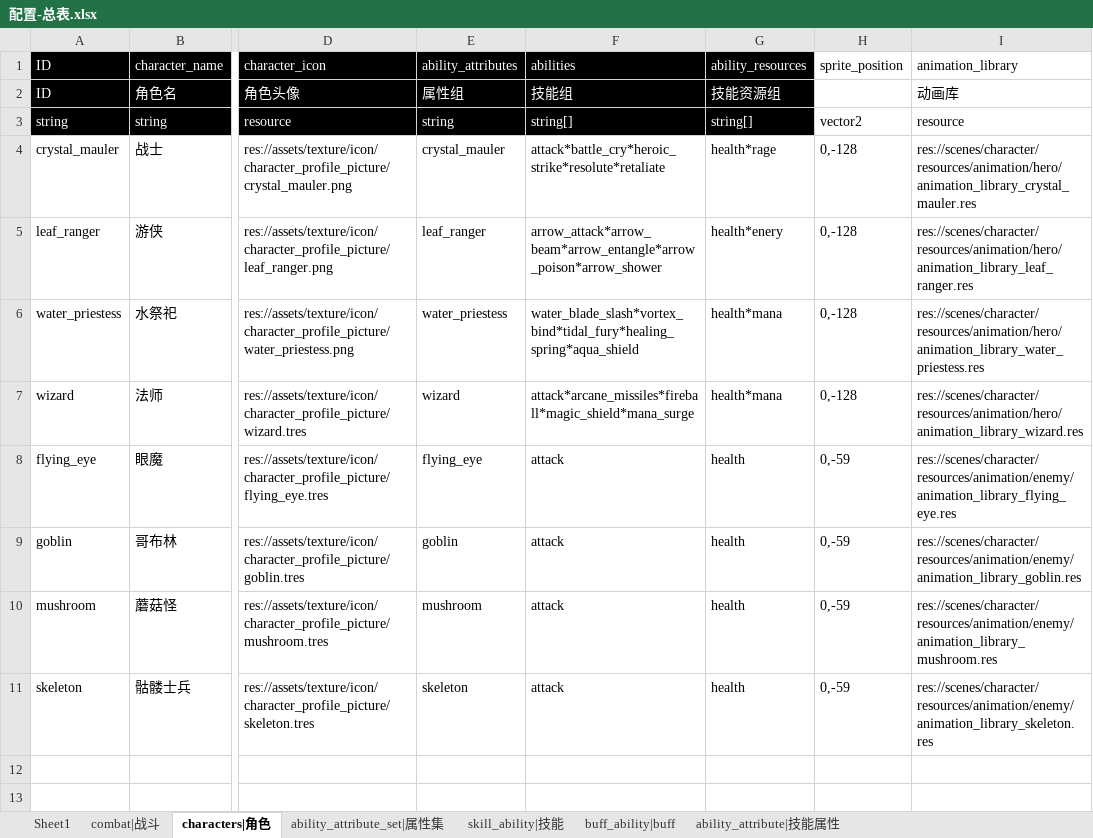
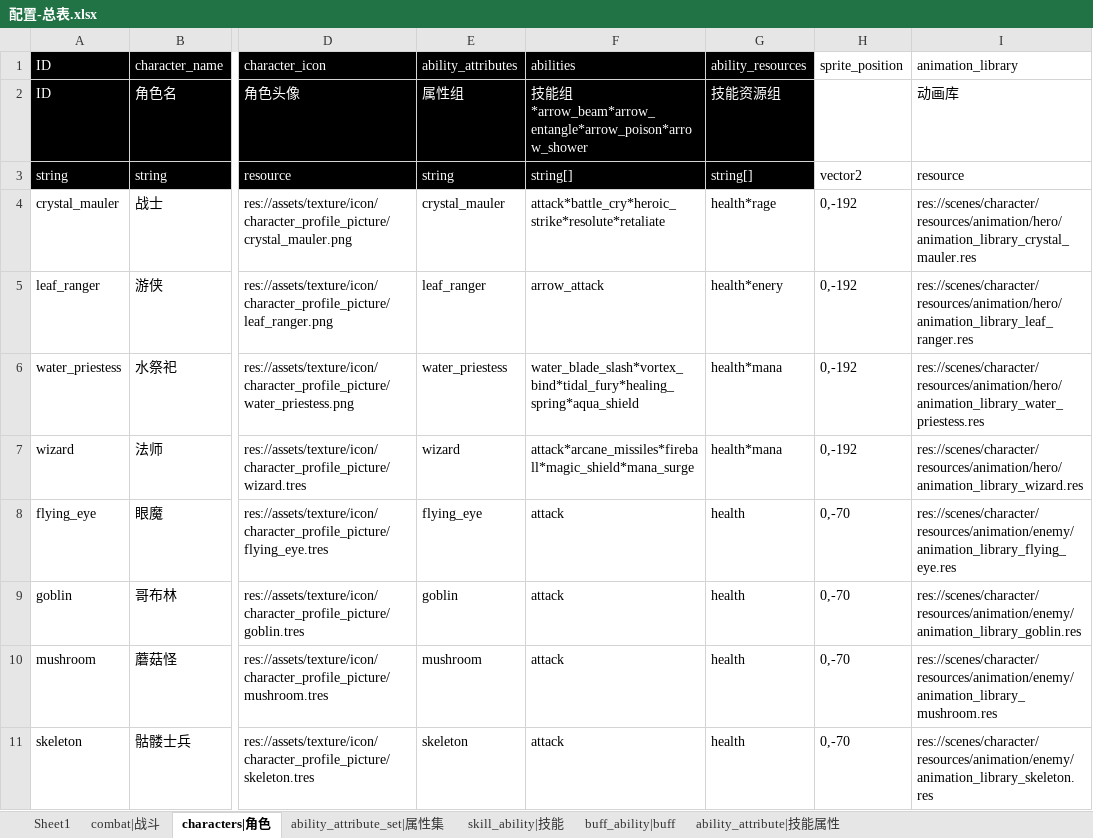
Before and after one commit to Liweimin0512/godot_nut_dungeon, an Excel workbook: xlsdir/配置-总表.xlsx, sheet characters|角色, drawn as a sheet; only a part is shown, gaps mark what is left out; values as stored, in another font and other column widths than the file's, no borders; the diff names each change by its address in the sheet, - before the commit and + after, or states it on an @@ line.

```diff
--- a/xlsdir/配置-总表.xlsx (sheet characters|角色)
+++ b/xlsdir/配置-总表.xlsx (sheet characters|角色)
-F2 (abilities): 技能组
+F2 (abilities): 技能组*arrow_beam*arrow_entangle*arrow_poison*arrow_shower
-H4:H7 (sprite_position): 0,-128
+H4:H7 (sprite_position): 0,-192
-F5 (abilities): arrow_attack*arrow_beam*arrow_entangle*arrow_poison*arrow_shower
+F5 (abilities): arrow_attack
-H8:H11 (sprite_position): 0,-59
+H8:H11 (sprite_position): 0,-70
```
Also changed, not shown: 31 other files.
